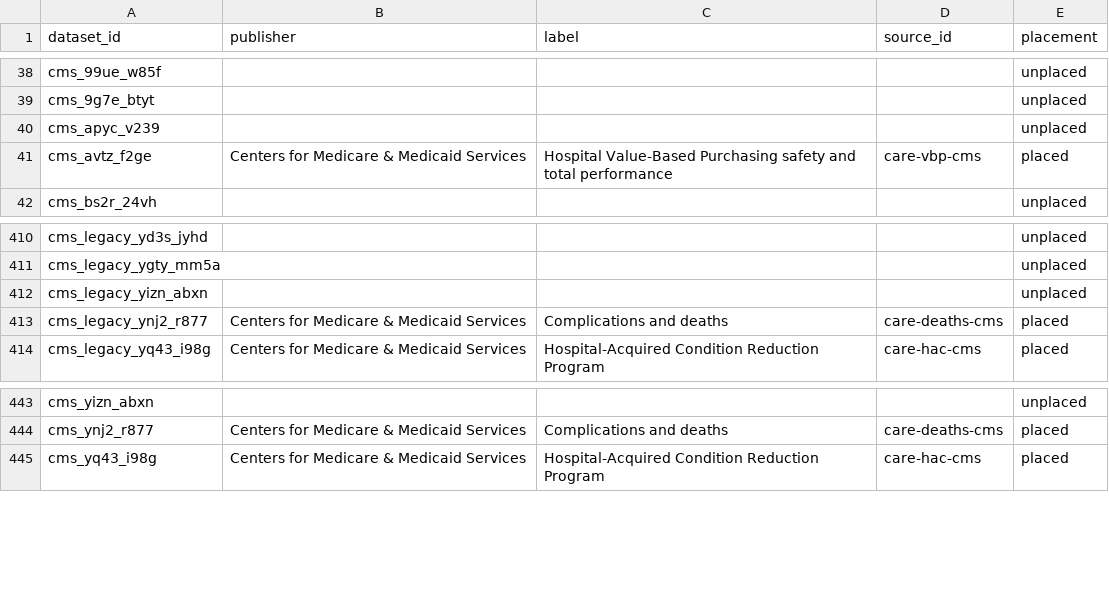
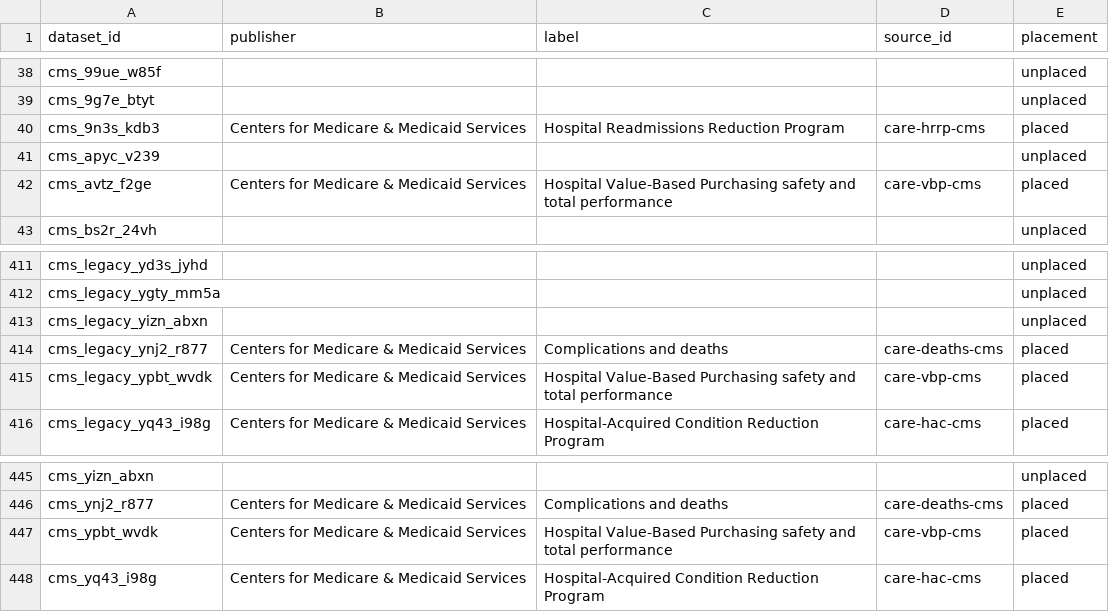
Before and after one commit to ian-mungai/healthcare-hai-prediction, a CSV file: dbt/seeds/gold/source_labels.csv, drawn as a sheet; only a part is shown, gaps mark what is left out; the diff names each change by its address in the sheet, - before the commit and + after, or states it on an @@ line.

Commit message:
fix(lakehouse): place the three Care Compare dataset IDs that AWS bronze holds in the source labels

```diff
--- a/dbt/seeds/gold/source_labels.csv
+++ b/dbt/seeds/gold/source_labels.csv
+row 40: cms_9n3s_kdb3 | Centers for Medicare & Medicaid Services | Hospital Readmissions Reduction Program | care-hrrp-cms | placed
+row 415: cms_legacy_ypbt_wvdk | Centers for Medicare & Medicaid Services | Hospital Value-Based Purchasing safety and total performance | care-vbp-cms | placed
+row 447: cms_ypbt_wvdk | Centers for Medicare & Medicaid Services | Hospital Value-Based Purchasing safety and total performance | care-vbp-cms | placed
```
Also changed, not shown: 1 other file.
